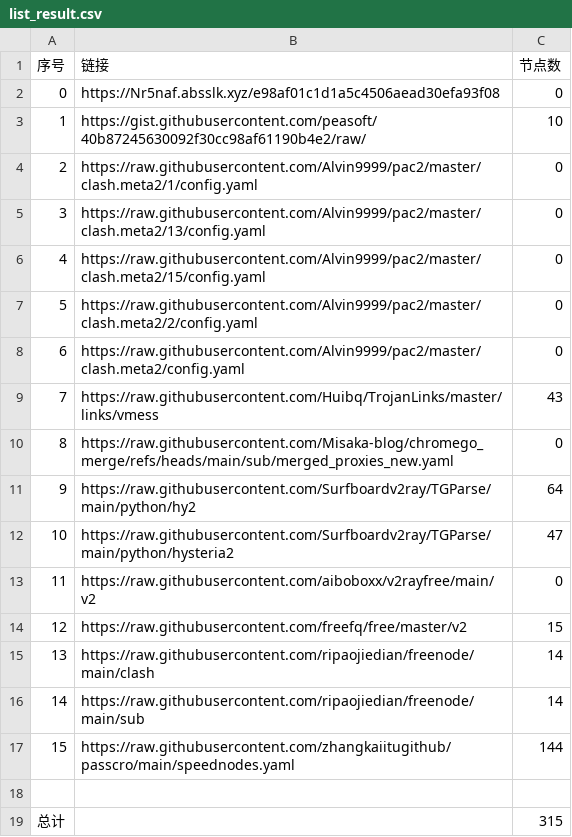
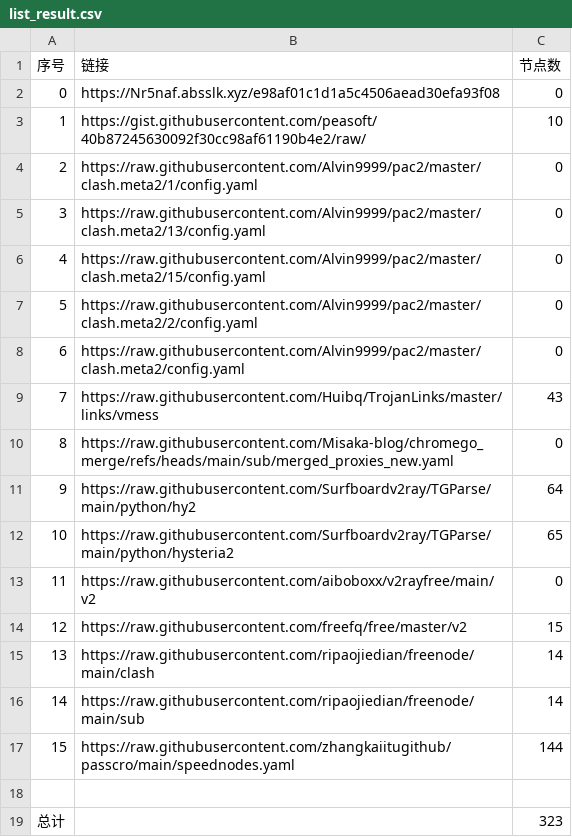
Before and after one commit to liuhtt/liuNoMoreWalls, a CSV file: list_result.csv, drawn as a sheet.

```diff
--- a/list_result.csv
+++ b/list_result.csv
@@ -11,3 +11,3 @@
 9,https://raw.githubusercontent.com/Surfboardv2ray/TGParse/main/python/hy2,64
-10,https://raw.githubusercontent.com/Surfboardv2ray/TGParse/main/python/hysteria2,47
+10,https://raw.githubusercontent.com/Surfboardv2ray/TGParse/main/python/hysteria2,65
 11,https://raw.githubusercontent.com/aiboboxx/v2rayfree/main/v2,0
@@ -18,2 +18,2 @@
 
-总计,,315
+总计,,323
```
Also changed, not shown: 9 other files.
